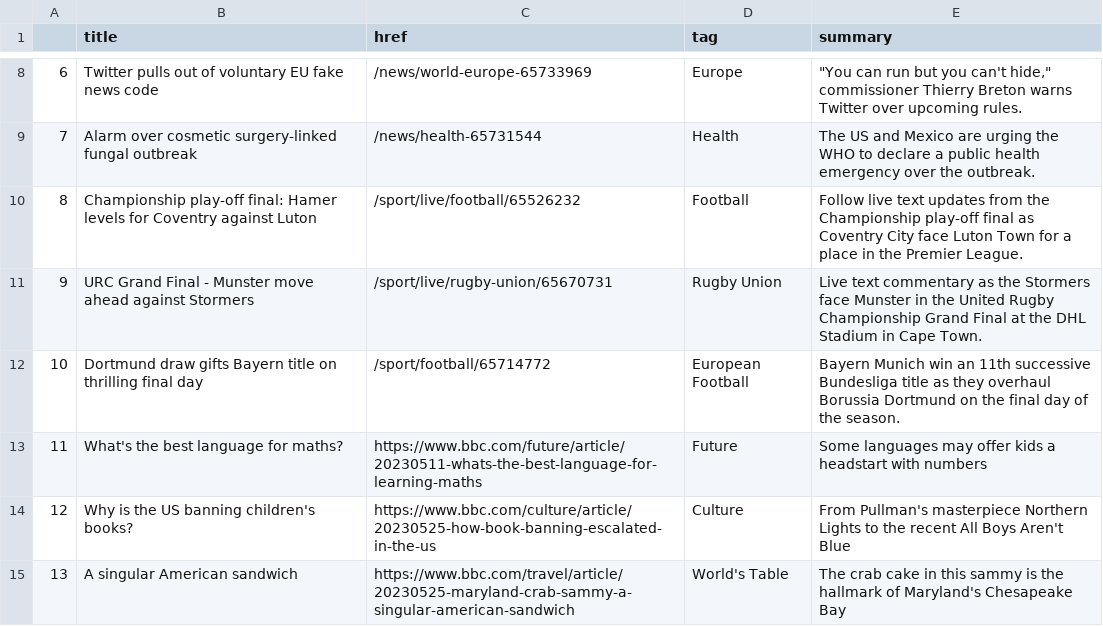
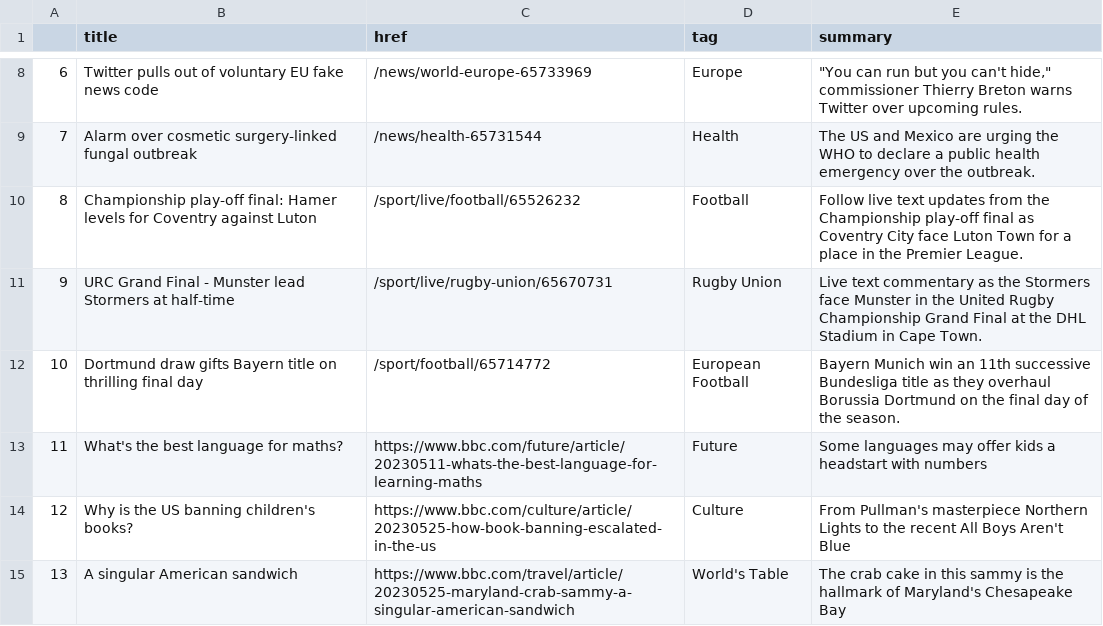
Before and after one commit to jjs021/auto_scraper, a CSV file: bbc-headlines.csv, drawn as a sheet; only a part is shown, gaps mark what is left out.

```diff
--- a/bbc-headlines.csv
+++ b/bbc-headlines.csv
@@ -10,3 +10,3 @@
 8,Championship play-off final: Hamer levels for Coventry against Luton,/sport/live/football/65526232,Football,Follow live text updates from the Championship play-off final as Coventry City face Luton Town for a place in the Premier League.
-9,URC Grand Final - Munster move ahead against Stormers,/sport/live/rugby-union/65670731,Rugby Union,Live text commentary as the Stormers face Munster in the United Rugby Championship Grand Final at the DHL Stadium in Cape Town.
+9,URC Grand Final - Munster lead Stormers at half-time,/sport/live/rugby-union/65670731,Rugby Union,Live text commentary as the Stormers face Munster in the United Rugby Championship Grand Final at the DHL Stadium in Cape Town.
 10,Dortmund draw gifts Bayern title on thrilling final day,/sport/football/65714772,European Football,Bayern Munich win an 11th successive Bundesliga title as they overhaul Borussia Dortmund on the final day of the season.
```
